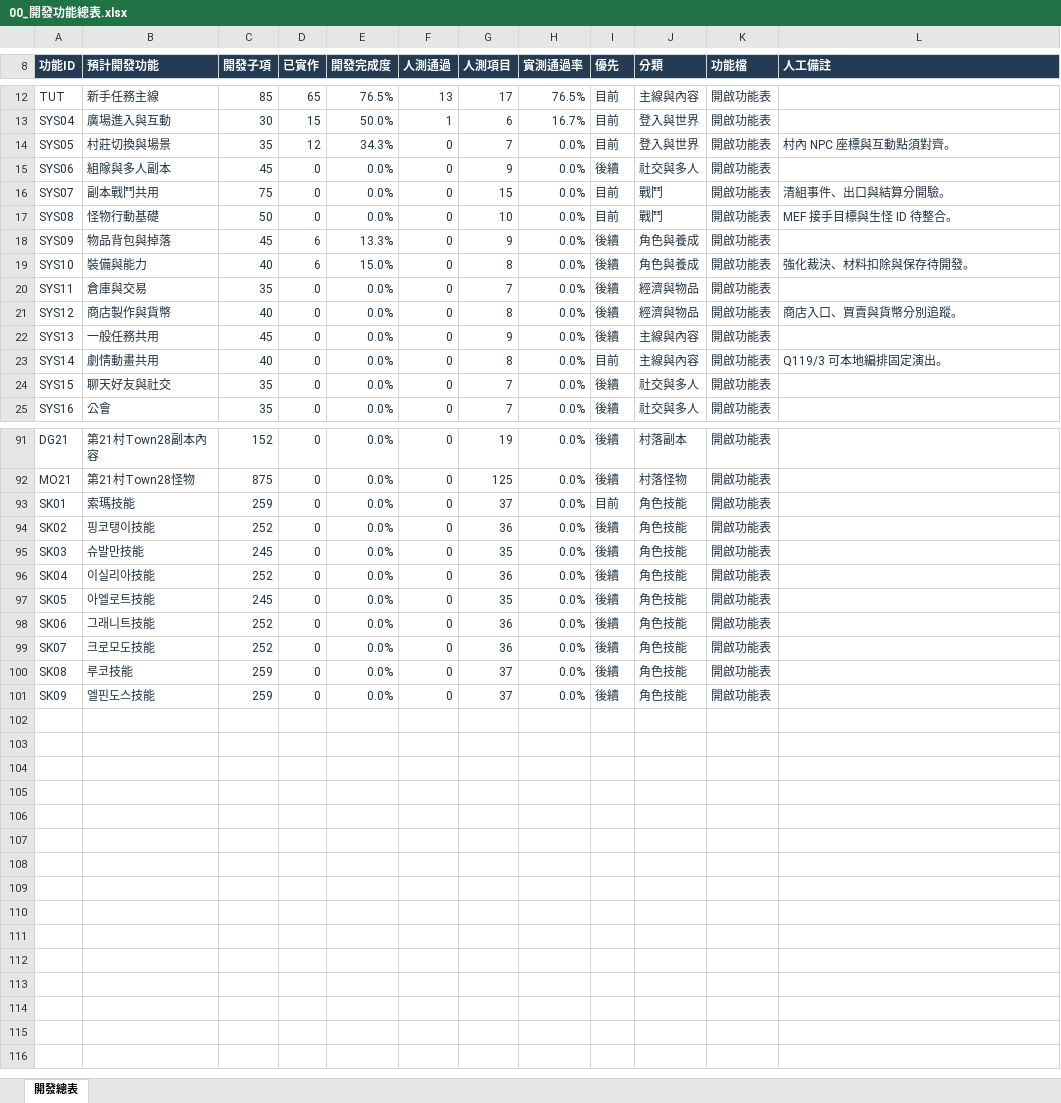
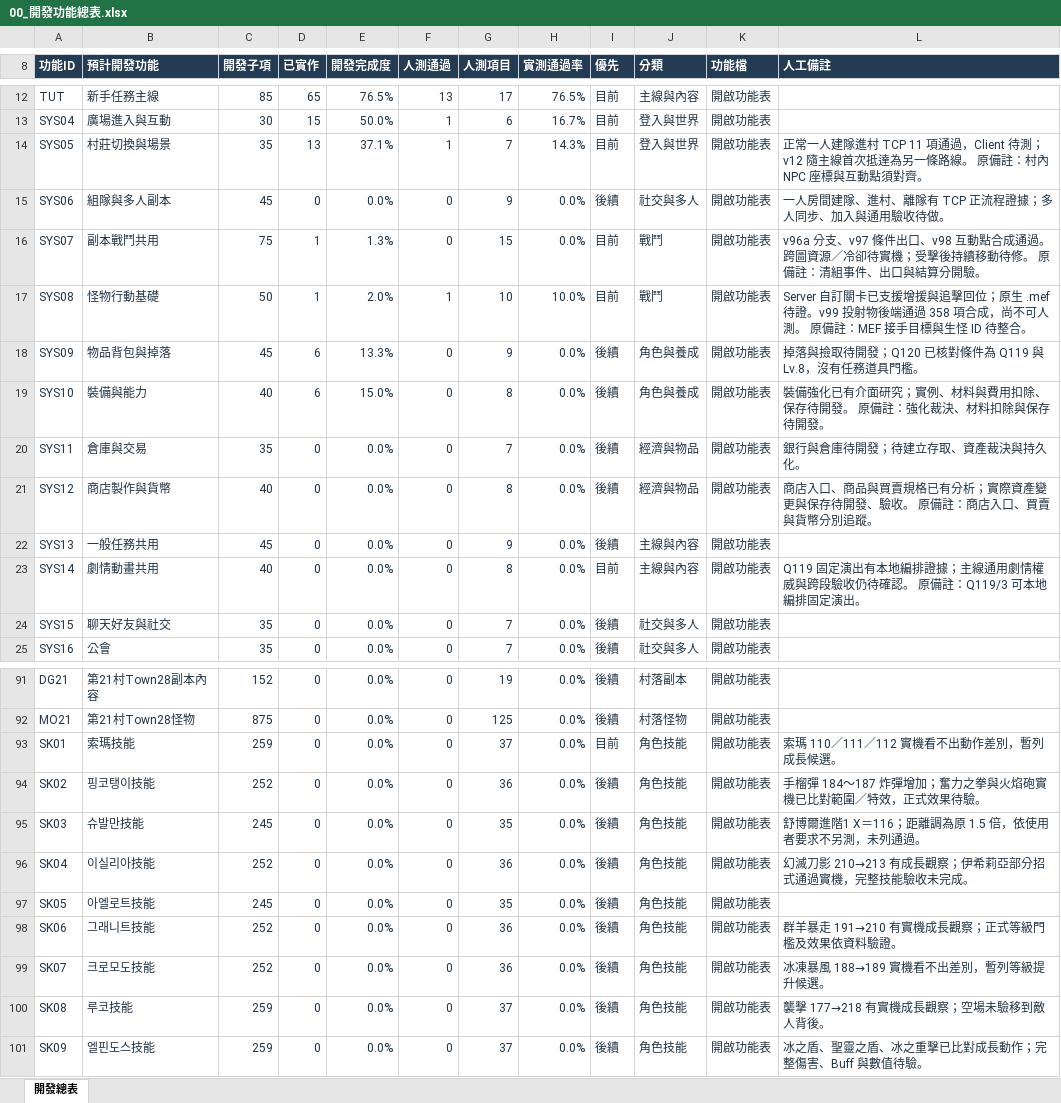
Before and after one commit to we88ec3-prog/ttr_anal_multi, an Excel workbook: workbooks/tartaros-kr/functional-roadmap/00_開發功能總表.xlsx, sheet 開發總表, drawn as a sheet; only a part is shown, gaps mark what is left out; values as stored, in another font and other column widths than the file's, no borders; table styles not drawn; the diff covers the shown part only; the diff names each change by its address in the sheet, - before the commit and + after, or states it on an @@ line.

```diff
--- a/workbooks/tartaros-kr/functional-roadmap/00_開發功能總表.xlsx (sheet 開發總表)
+++ b/workbooks/tartaros-kr/functional-roadmap/00_開發功能總表.xlsx (sheet 開發總表)
-D14 (已實作): 12
+D14 (已實作): 13
-E14 (開發完成度): 34.3%
+E14 (開發完成度): 37.1%
-F14 (人測通過): 0
+F14 (人測通過): 1
-H14 (實測通過率): 0.0%
+H14 (實測通過率): 14.3%
-L14 (人工備註): 村內 NPC 座標與互動點須對齊。
+L14 (人工備註): 正常一人建隊進村 TCP 11 項通過，Client 待測；v12 隨主線首次抵達為另一條路線。 原備註：村內 NPC 座標與互動點須對齊。
-L15 (人工備註): (empty)
+L15 (人工備註): 一人房間建隊、進村、離隊有 TCP 正流程證據；多人同步、加入與通用驗收待做。
-D16:D17 (已實作): 0
+D16:D17 (已實作): 1
-E16 (開發完成度): 0.0%
+E16 (開發完成度): 1.3%
-L16 (人工備註): 清組事件、出口與結算分開驗。
+L16 (人工備註): v96a 分支、v97 條件出口、v98 互動點合成通過。跨圖資源／冷卻待實機；受擊後持續移動待修。 原備註：清組事件、出口與結算分開驗。
-E17 (開發完成度): 0.0%
+E17 (開發完成度): 2.0%
-F17 (人測通過): 0
+F17 (人測通過): 1
-H17 (實測通過率): 0.0%
+H17 (實測通過率): 10.0%
-L17 (人工備註): MEF 接手目…
+L17 (人工備註): Server 自訂關卡已支援增援與追擊回位；原生 .mef 待證。v99 投射物後端通過 358 項合成，尚不可人測。 原備註：MEF 接手目…
-L18 (人工備註): (empty)
+L18 (人工備註): 掉落與撿取待開發；Q120 已核對條件為 Q119 與 Lv.8，沒有任務道具門檻。
-L19 (人工備註): 強化裁決、材料扣除與保存待開發。
+L19 (人工備註): 裝備強化已有介面研究；實例、材料與費用扣除、保存待開發。 原備註：強化裁決、材料扣除與保存待開發。
-L20 (人工備註): (empty)
+L20 (人工備註): 銀行與倉庫待開發；待建立存取、資產裁決與持久化。
-L21 (人工備註): 商店入口、買賣與貨幣分別追蹤。
+L21 (人工備註): 商店入口、商品與買賣規格已有分析；實際資產變更與保存待開發、驗收。 原備註：商店入口、買賣與貨幣分別追蹤。
-L23 (人工備註): Q119/3 可本地編排固定演出。
+L23 (人工備註): Q119 固定演出有本地編排證據；主線通用劇情權威與跨段驗收仍待確認。 原備註：Q119/3 可本地編排固定演出。
-L93 (人工備註): (empty)
+L93 (人工備註): 索瑪 110／111／112 實機看不出動作差別，暫列成長候選。
-L94 (人工備註): (empty)
+L94 (人工備註): 手榴彈 184～187 炸彈增加；奮力之拳與火焰砲實機已比對範圍／特效，正式效果待驗。
-L95 (人工備註): (empty)
+L95 (人工備註): 舒博爾進階1 X＝116；距離調為原 1.5 倍，依使用者要求不另測，未列通過。
-L96 (人工備註): (empty)
+L96 (人工備註): 幻滅刀影 210→213 有成長觀察；伊希莉亞部分招式通過實機，完整技能驗收未完成。
-L98 (人工備註): (empty)
+L98 (人工備註): 群羊暴走 191→210 有實機成長觀察；正式等級門檻及效果依資料驗證。
-L99 (人工備註): (empty)
+L99 (人工備註): 冰凍暴風 188→189 實機看不出差別，暫列等級提升候選。
-L100 (人工備註): (empty)
+L100 (人工備註): 襲擊 177→218 有實機成長觀察；空場未驗移到敵人背後。
-L101 (人工備註): (empty)
+L101 (人工備註): 冰之盾、聖靈之盾、冰之重擊已比對成長動作；完整傷害、Buff 與數值待驗。
```
Also changed, not shown: 7 edited cells elsewhere in this sheet, workbooks/tartaros-kr/06_測試驗收.xlsx, workbooks/tartaros-kr/functional-roadmap/ST01_第01村馮德斯主線.xlsx, 24 other files.
